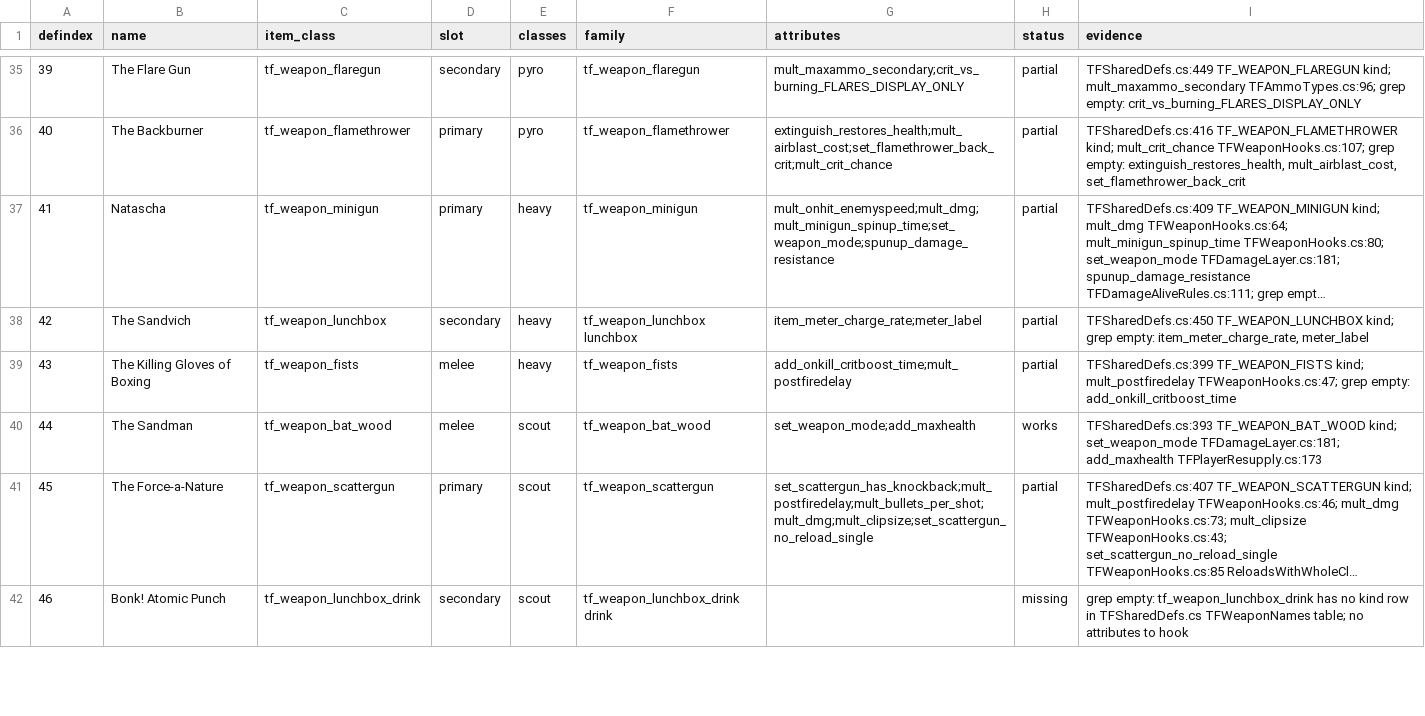
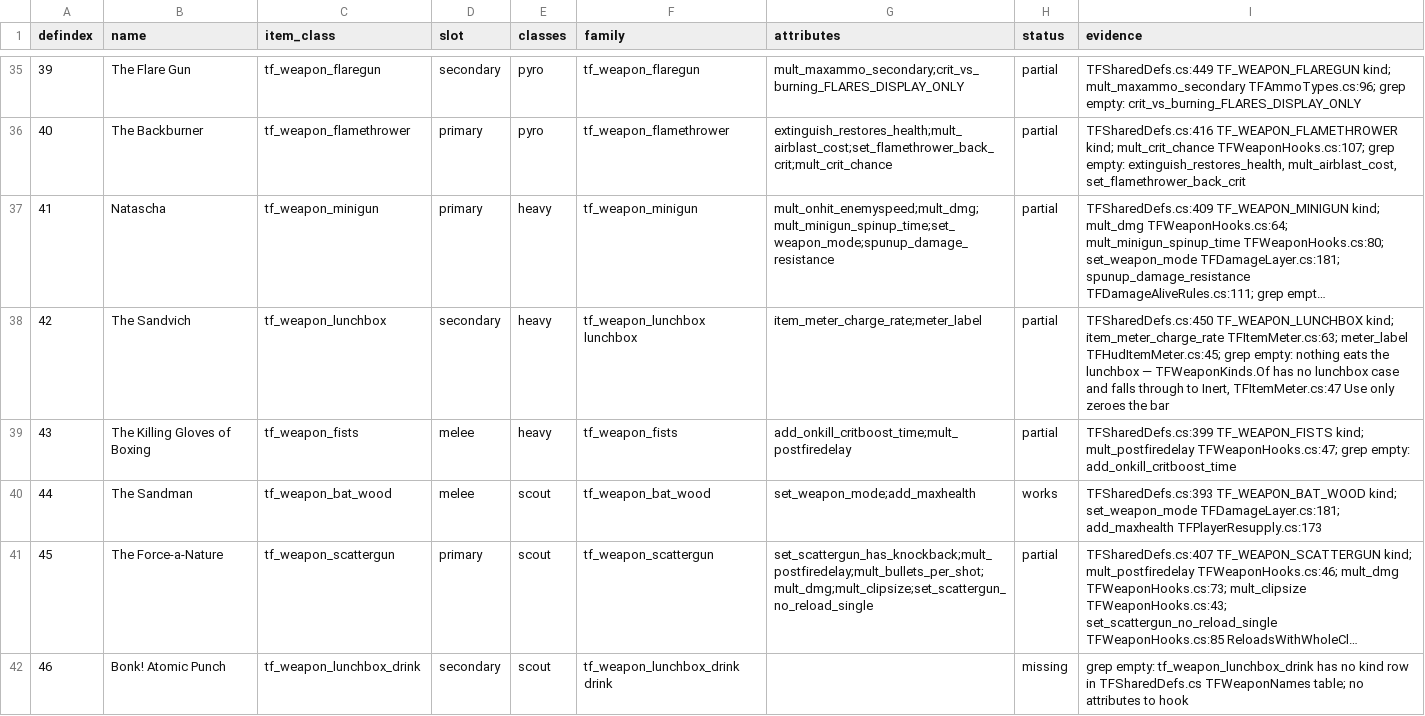
Before and after one commit to muflub/source-sdk-sharp, a TSV file: game/mod_tf2/scripts/items/items_working.tsv, drawn as a sheet; only a part is shown, gaps mark what is left out; long unchanged cells end in …; the diff covers the shown part only; the diff names each change by its address in the sheet, - before the commit and + after, or states it on an @@ line.

```diff
--- a/game/mod_tf2/scripts/items/items_working.tsv
+++ b/game/mod_tf2/scripts/items/items_working.tsv
-I38 (evidence): …TF_WEAPON_LUNCHBOX kind; grep empty: item_meter_charge_rate, meter_label
+I38 (evidence): …TF_WEAPON_LUNCHBOX kind; item_meter_charge_rate TFItemMeter.cs:63; meter_label TFHudItemMeter.cs:45; grep empty: nothing eats the lunchbox — TFWeaponKinds.Of has no lunchbox case and falls through to Inert, TFItemMeter.cs:47 Use only zeroes the bar
```
Also changed, not shown: 21 edited cells elsewhere in this file, docs/plans/tf2/deferred.tsv, docs/valve-header-new.tsv, 15 other files.
